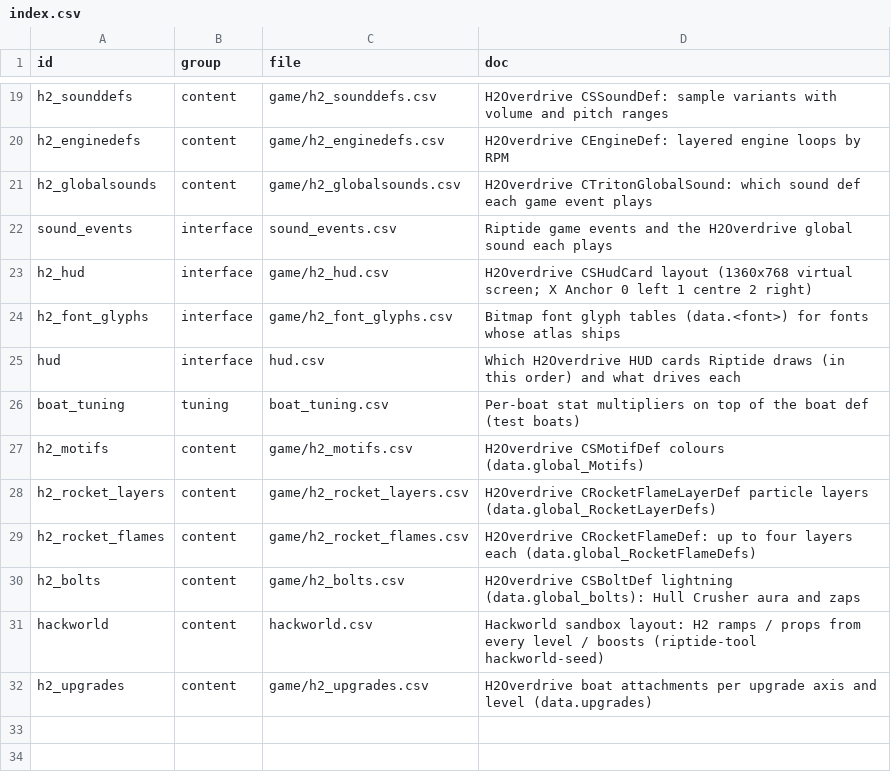
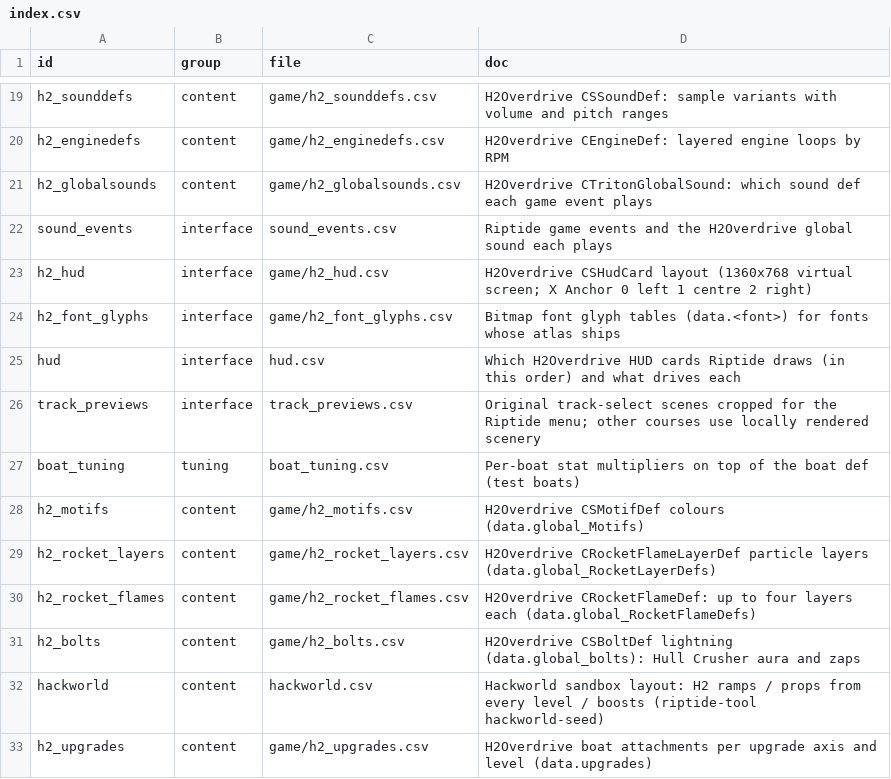
Before and after one commit to solarfren69420/Riptide, a CSV file: sheets/index.csv, drawn as a sheet; only a part is shown, gaps mark what is left out; the diff names each change by its address in the sheet, - before the commit and + after, or states it on an @@ line.

```diff
--- a/sheets/index.csv
+++ b/sheets/index.csv
+row 26: track_previews | interface | track_previews.csv | Original track-select scenes cropped for the Riptide menu; other courses use locally rendered scenery
```
Also changed, not shown: sheets/evidence.csv, sheets/hud.csv, 20 other files.
